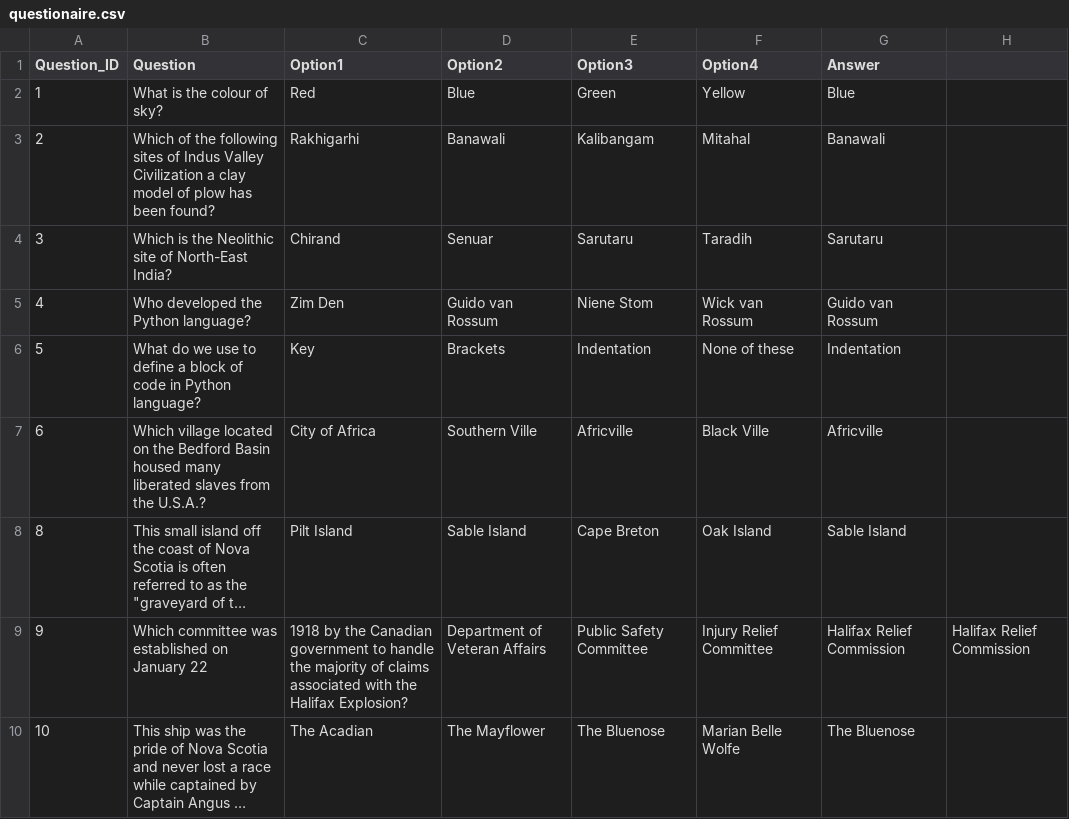
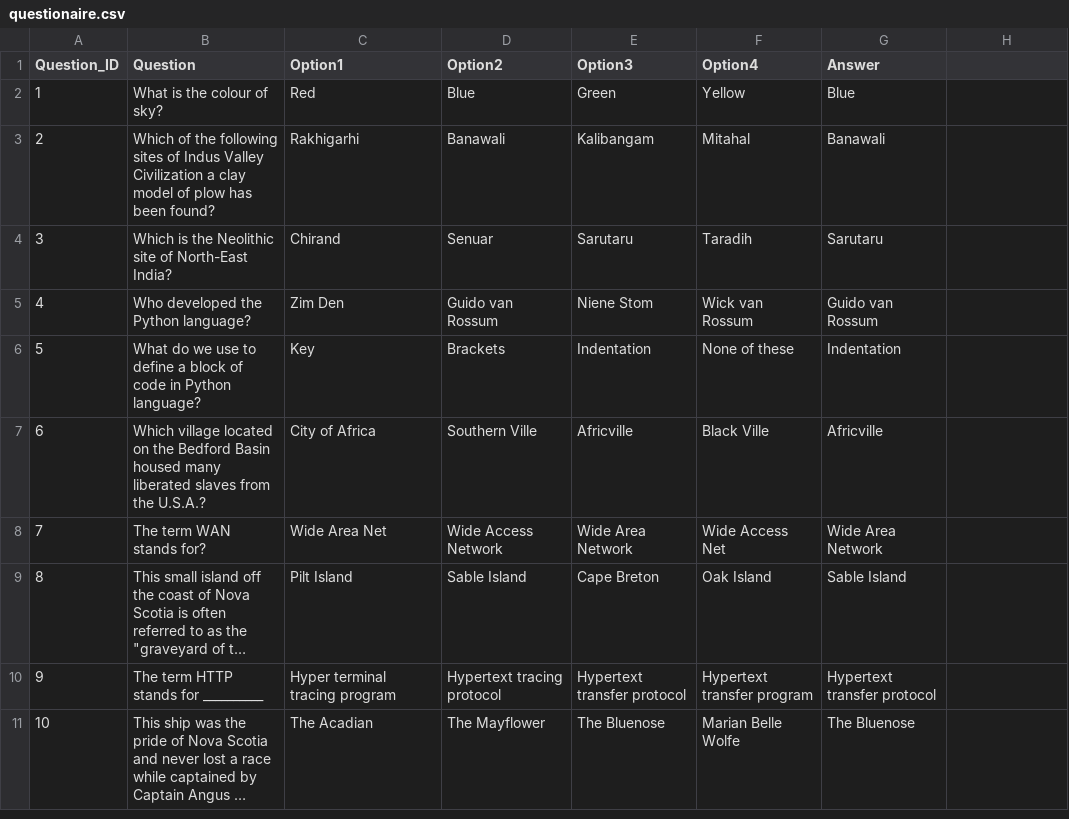
Before and after one commit to chs1268-dotcom/Lan-Based-Examination-using-Socket-Programming, a CSV file: main/CSV_Files/questionaire.csv, drawn as a sheet; long unchanged cells end in …; addresses are those after the commit; the diff names each change by its address in the sheet, - before the commit and + after, or states it on an @@ line.

```diff
--- a/main/CSV_Files/questionaire.csv
+++ b/main/CSV_Files/questionaire.csv
+row 8: 7 | The term WAN stands for? | Wide Area Net | Wide Access Network | Wide Area Network | Wide Access Net | Wide Area Network
-B10 (Question): Which committee was established on January 22
+B10 (Question): The term HTTP stands for __________
-C10 (Option1): 1918 by the Canadian government to handle the majority of claims associated with the Halifax Explosion?
+C10 (Option1): Hyper terminal tracing program
-D10 (Option2): Department of Veteran Affairs
+D10 (Option2): Hypertext tracing protocol
-E10 (Option3): Public Safety Committee
+E10 (Option3): Hypertext transfer protocol
-F10 (Option4): Injury Relief Committee
+F10 (Option4): Hypertext transfer program
-G10 (Answer): Halifax Relief Commission
+G10 (Answer): Hypertext transfer protocol
-H10: Halifax Relief Commission
+H10: (empty)
```
Also changed, not shown: main/CSV_Files/progress.csv, 2 other files.
